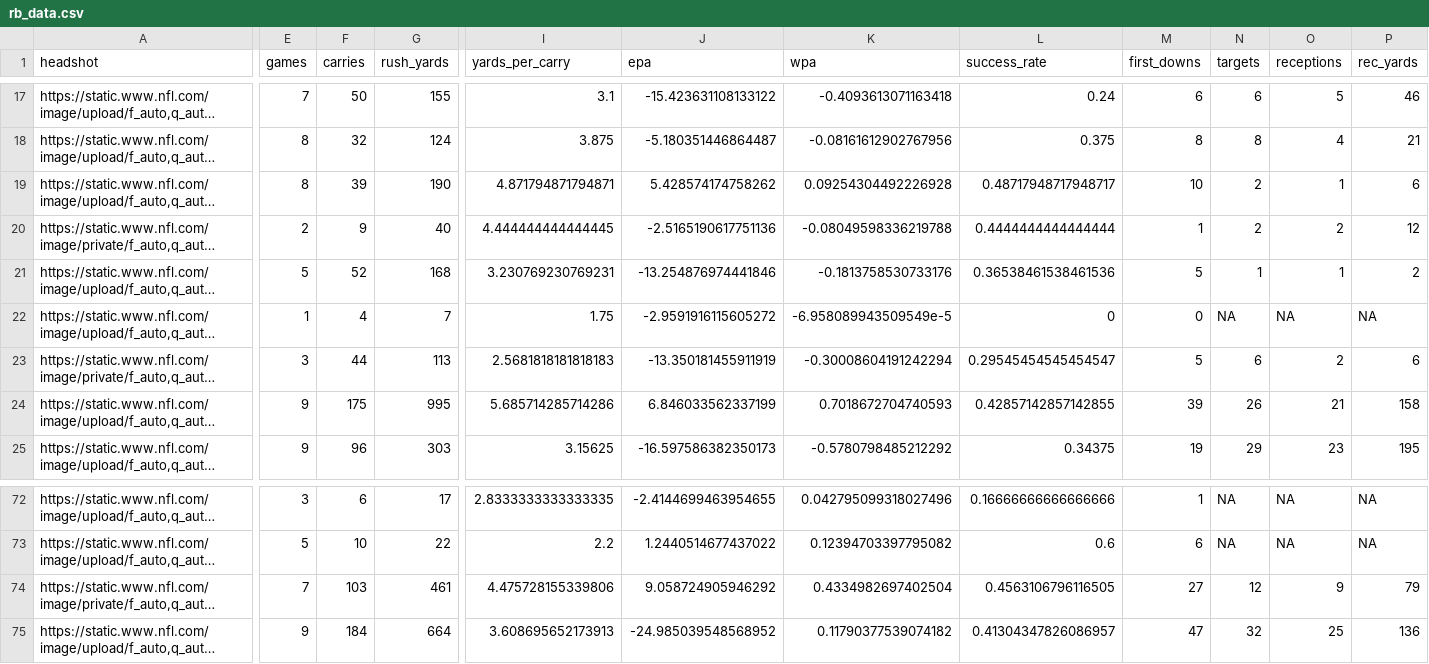
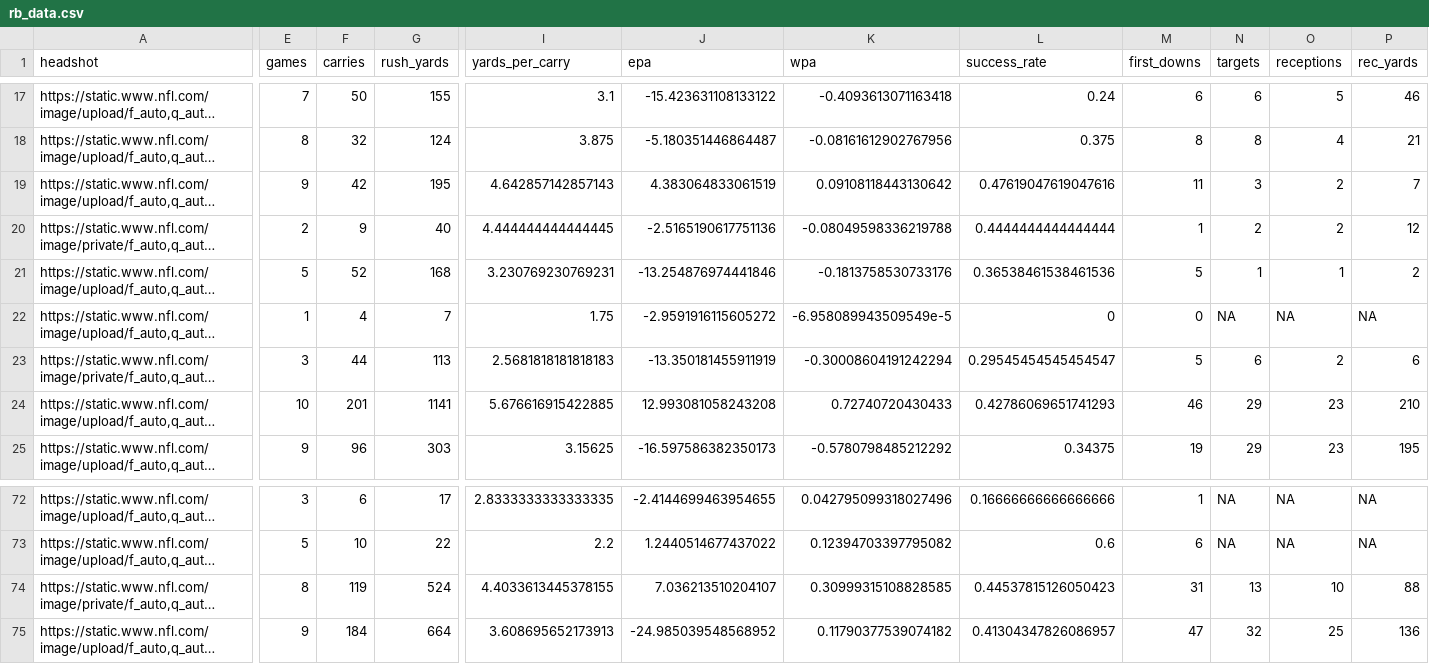
Before and after one commit to trashduty/fantasy_player_data, a CSV file: Data/rb_data.csv, drawn as a sheet; only a part is shown, gaps mark what is left out; long unchanged cells end in …; the diff covers the shown part only; the diff names each change by its address in the sheet, - before the commit and + after, or states it on an @@ line.

```diff
--- a/Data/rb_data.csv
+++ b/Data/rb_data.csv
-E19 (games): 8
+E19 (games): 9
-F19 (carries): 39
+F19 (carries): 42
-G19 (rush_yards): 190
+G19 (rush_yards): 195
-I19 (yards_per_carry): 4.871794871794871
+I19 (yards_per_carry): 4.642857142857143
-J19 (epa): 5.428574174758262
+J19 (epa): 4.383064833061519
-K19 (wpa): 0.09254304492226928
+K19 (wpa): 0.09108118443130642
-L19 (success_rate): 0.48717948717948717
+L19 (success_rate): 0.47619047619047616
-M19 (first_downs): 10
+M19 (first_downs): 11
-N19 (targets): 2
+N19 (targets): 3
-O19 (receptions): 1
+O19 (receptions): 2
-P19 (rec_yards): 6
+P19 (rec_yards): 7
-E24 (games): 9
+E24 (games): 10
-F24 (carries): 175
+F24 (carries): 201
-G24 (rush_yards): 995
+G24 (rush_yards): 1141
-I24 (yards_per_carry): 5.685714285714286
+I24 (yards_per_carry): 5.676616915422885
-J24 (epa): 6.846033562337199
+J24 (epa): 12.993081058243208
-K24 (wpa): 0.7018672704740593
+K24 (wpa): 0.72740720430433
-L24 (success_rate): 0.42857142857142855
+L24 (success_rate): 0.42786069651741293
-M24 (first_downs): 39
+M24 (first_downs): 46
-N24 (targets): 26
+N24 (targets): 29
-O24 (receptions): 21
+O24 (receptions): 23
-P24 (rec_yards): 158
+P24 (rec_yards): 210
-E74 (games): 7
+E74 (games): 8
-F74 (carries): 103
+F74 (carries): 119
-G74 (rush_yards): 461
+G74 (rush_yards): 524
-I74 (yards_per_carry): 4.475728155339806
+I74 (yards_per_carry): 4.4033613445378155
-J74 (epa): 9.058724905946292
+J74 (epa): 7.036213510204107
-K74 (wpa): 0.4334982697402504
+K74 (wpa): 0.30999315108828585
-L74 (success_rate): 0.4563106796116505
+L74 (success_rate): 0.44537815126050423
-M74 (first_downs): 27
+M74 (first_downs): 31
-N74 (targets): 12
+N74 (targets): 13
-O74 (receptions): 9
+O74 (receptions): 10
-P74 (rec_yards): 79
+P74 (rec_yards): 88
```
Also changed, not shown: 37 edited cells elsewhere in this file, Data/qb_data.csv, Data/wr_data.csv.
